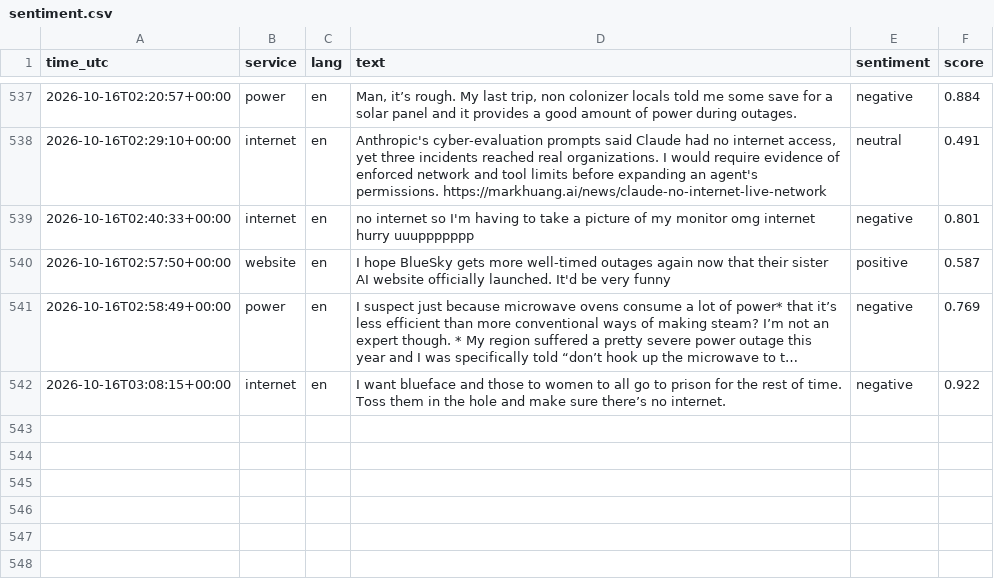
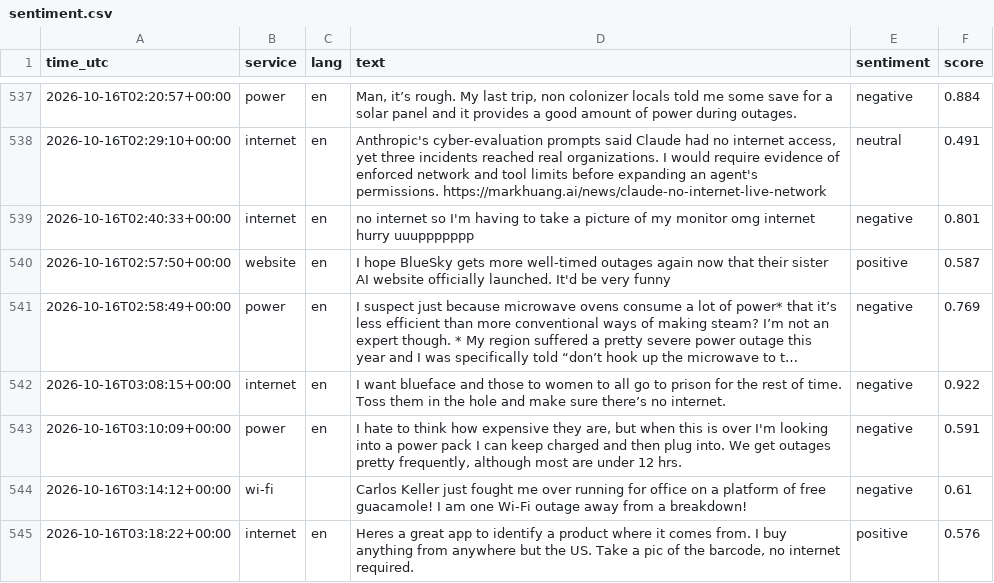
Before and after one commit to 8Y12N/ai4g-portfolio-Yazan_Nemo, a CSV file: Term 1/Week 6/hackathon/data/sentiment.csv, drawn as a sheet; only a part is shown, gaps mark what is left out; long unchanged cells end in ….

```diff
--- a/Term 1/Week 6/hackathon/data/sentiment.csv
+++ b/Term 1/Week 6/hackathon/data/sentiment.csv
@@ -544 +544,4 @@ time_utc,service,lang,text,sentiment,score
 2026-10-16T03:08:15+00:00,internet,en,I want blueface and those to women to all go to prison for the rest of time.   Toss them in the hole and make sure there’s no internet.,negative,0.922
+2026-10-16T03:10:09+00:00,power,en,"I hate to think how expensive they are, but when this is over I'm looking into a power pack I can keep charged and then plug into. We get outages pretty frequently, although most are under 12 hrs.",negative,0.591
+2026-10-16T03:14:12+00:00,wi-fi,,Carlos Keller just fought me over running for office on a platform of free guacamole! I am one Wi-Fi outage away from a breakdown!,negative,0.61
+2026-10-16T03:18:22+00:00,internet,en,"Heres a great app to identify a product where it comes from.  I buy anything from anywhere but the US.  Take a pic of the barcode, no internet required.",positive,0.576
```
Also changed, not shown: Term 1/Week 6/hackathon/data/posts.csv, 1 other file.
